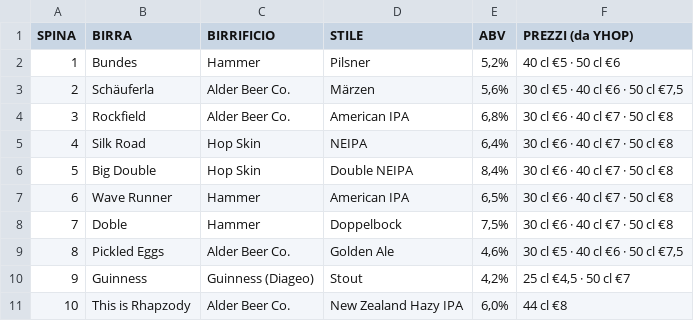
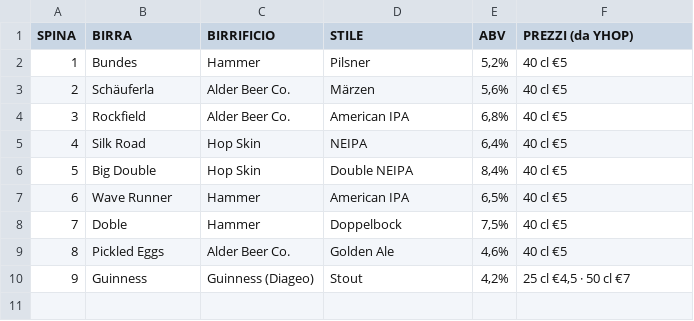
Before and after one commit to developedbymelis/pivo-birre, a CSV file: spine.csv, drawn as a sheet.

```diff
--- a/spine.csv
+++ b/spine.csv
@@ -1,11 +1,10 @@
 SPINA,BIRRA,BIRRIFICIO,STILE,ABV,PREZZI (da YHOP)
-1,Bundes,Hammer,Pilsner,"5,2%",40 cl €5 · 50 cl €6
-2,Schäuferla,Alder Beer Co.,Märzen,"5,6%","30 cl €5 · 40 cl €6 · 50 cl €7,5"
-3,Rockfield,Alder Beer Co.,American IPA,"6,8%",30 cl €6 · 40 cl €7 · 50 cl €8
-4,Silk Road,Hop Skin,NEIPA,"6,4%",30 cl €6 · 40 cl €7 · 50 cl €8
-5,Big Double,Hop Skin,Double NEIPA,"8,4%",30 cl €6 · 40 cl €7 · 50 cl €8
-6,Wave Runner,Hammer,American IPA,"6,5%",30 cl €6 · 40 cl €7 · 50 cl €8
-7,Doble,Hammer,Doppelbock,"7,5%",30 cl €6 · 40 cl €7 · 50 cl €8
-8,Pickled Eggs,Alder Beer Co.,Golden Ale,"4,6%","30 cl €5 · 40 cl €6 · 50 cl €7,5"
+1,Bundes,Hammer,Pilsner,"5,2%",40 cl €5
+2,Schäuferla,Alder Beer Co.,Märzen,"5,6%",40 cl €5
+3,Rockfield,Alder Beer Co.,American IPA,"6,8%",40 cl €5
+4,Silk Road,Hop Skin,NEIPA,"6,4%",40 cl €5
+5,Big Double,Hop Skin,Double NEIPA,"8,4%",40 cl €5
+6,Wave Runner,Hammer,American IPA,"6,5%",40 cl €5
+7,Doble,Hammer,Doppelbock,"7,5%",40 cl €5
+8,Pickled Eggs,Alder Beer Co.,Golden Ale,"4,6%",40 cl €5
 9,Guinness,Guinness (Diageo),Stout,"4,2%","25 cl €4,5 · 50 cl €7"
-10,This is Rhapzody,Alder Beer Co.,New Zealand Hazy IPA,"6,0%",44 cl €8
```
Also changed, not shown: 19 other files.
